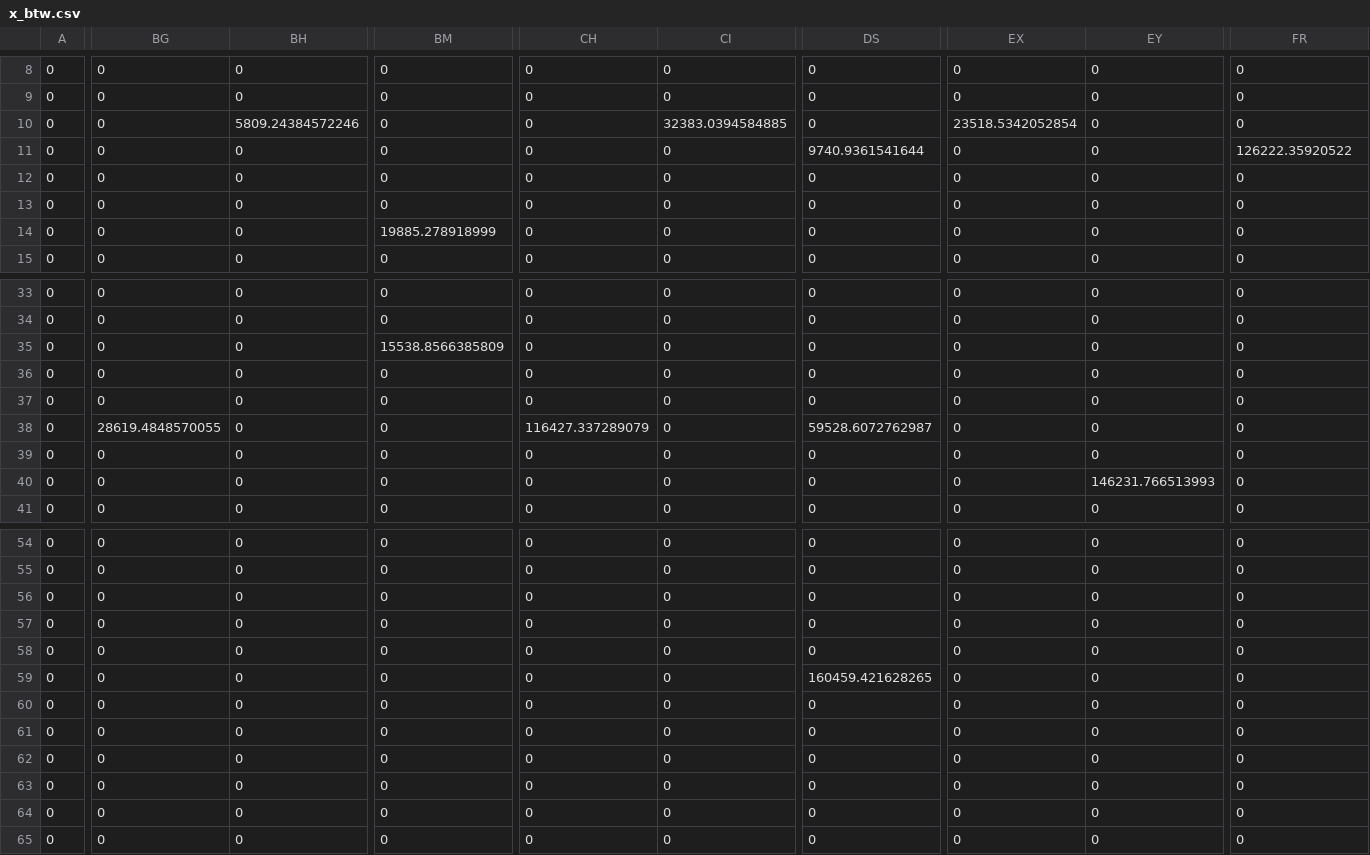
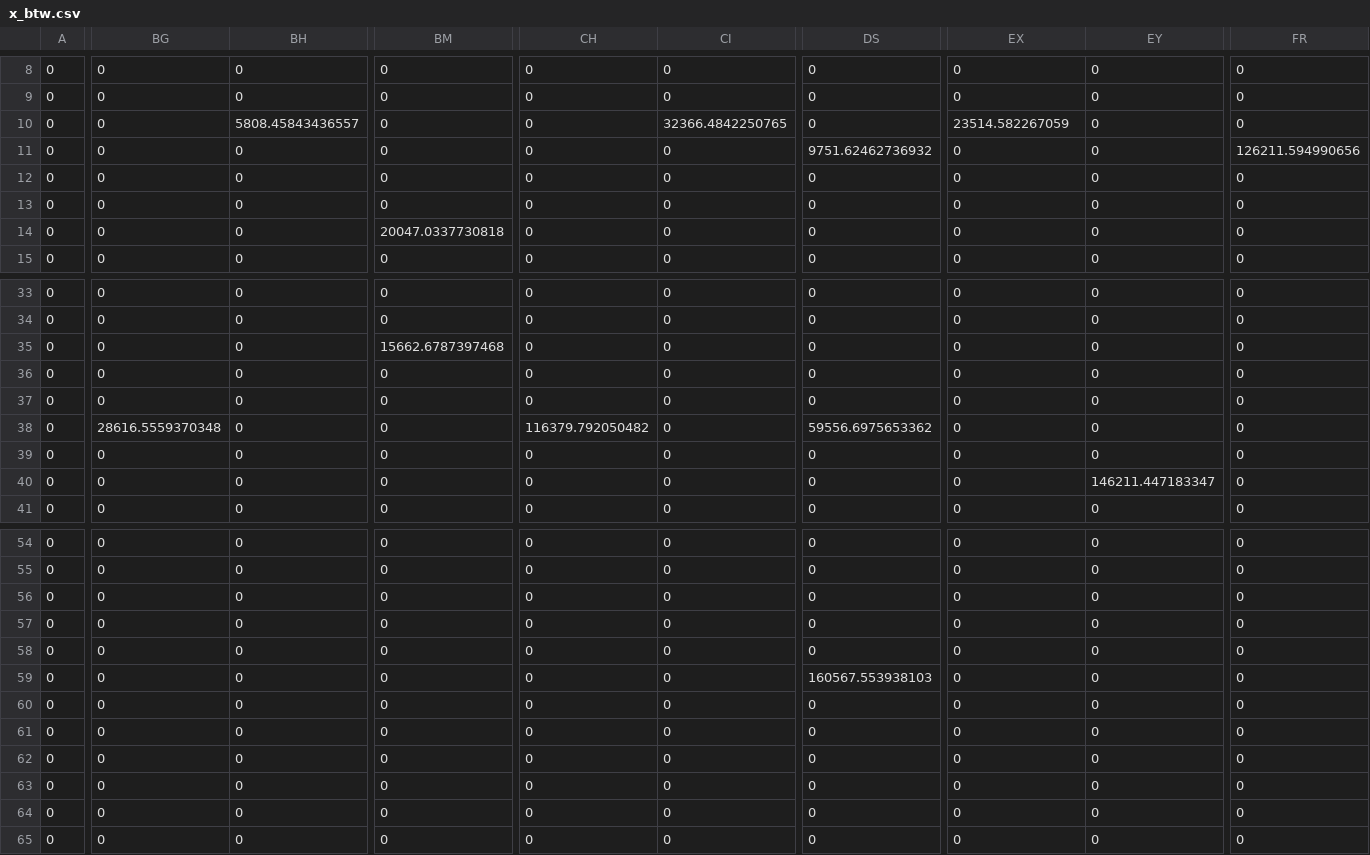
Before and after one commit to gguex/tl_study, a CSV file: results/test_mc_6789/x_btw.csv, drawn as a sheet; only a part is shown, gaps mark what is left out; the diff covers the shown part only; the diff names each change by its address in the sheet, - before the commit and + after, or states it on an @@ line.

```diff
--- a/results/test_mc_6789/x_btw.csv
+++ b/results/test_mc_6789/x_btw.csv
-BH10: 5809.24384572246
+BH10: 5808.45843436557
-CI10: 32383.0394584885
+CI10: 32366.4842250765
-EX10: 23518.5342052854
+EX10: 23514.582267059
-DS11: 9740.9361541644
+DS11: 9751.62462736932
-FR11: 126222.35920522
+FR11: 126211.594990656
-BM14: 19885.278918999
+BM14: 20047.0337730818
-BM35: 15538.8566385809
+BM35: 15662.6787397468
-BG38: 28619.4848570055
+BG38: 28616.5559370348
-CH38: 116427.337289079
+CH38: 116379.792050482
-DS38: 59528.6072762987
+DS38: 59556.6975653362
-EY40: 146231.766513993
+EY40: 146211.447183347
-DS59: 160459.421628265
+DS59: 160567.553938103
```
Also changed, not shown: 24 edited cells elsewhere in this file, results/test_mc_6789/line_res.csv, results/test_mc_6789/n_mat.csv, 2 other files.
